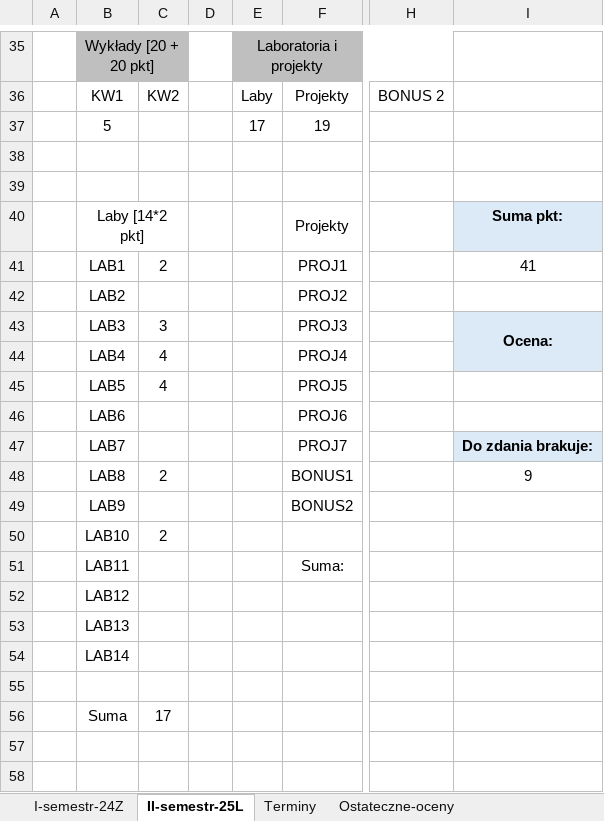
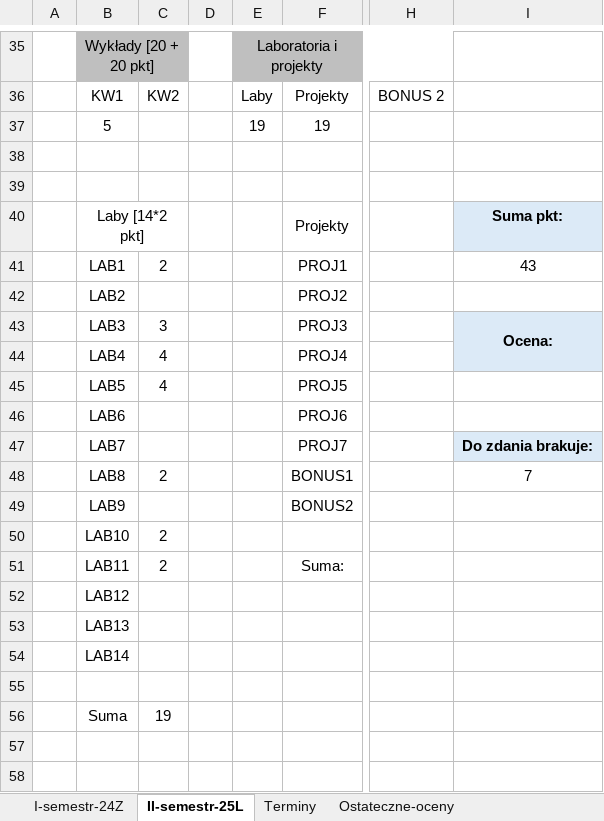
Before and after one commit to janoczecho/IoT, an Excel workbook: IoT-points-schedule.xlsx, sheet II-semestr-25L, drawn as a sheet; only a part is shown, gaps mark what is left out; values as stored, in another font and other column widths than the file's, no borders; the diff names each change by its address in the sheet, - before the commit and + after, or states it on an @@ line.

```diff
--- a/IoT-points-schedule.xlsx (sheet II-semestr-25L)
+++ b/IoT-points-schedule.xlsx (sheet II-semestr-25L)
-E37: 17
+E37: 19
-I41: 41
+I41: 43
-I48: 9
+I48: 7
-C51: (empty)
+C51: 2
-C56: 17
+C56: 19
```
Also changed, not shown: 5 other files.
